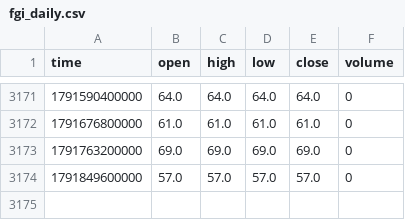
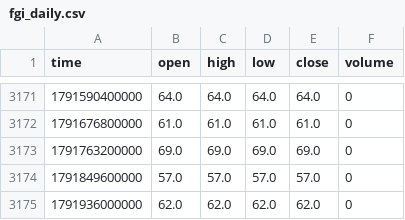
Before and after one commit to boluxu/altme_fgi_seed, a CSV file: data/fgi_daily.csv, drawn as a sheet; only a part is shown, gaps mark what is left out.

```diff
--- a/data/fgi_daily.csv
+++ b/data/fgi_daily.csv
@@ -3174 +3174,2 @@ time,open,high,low,close,volume
 1791849600000,57.0,57.0,57.0,57.0,0
+1791936000000,62.0,62.0,62.0,62.0,0
```
